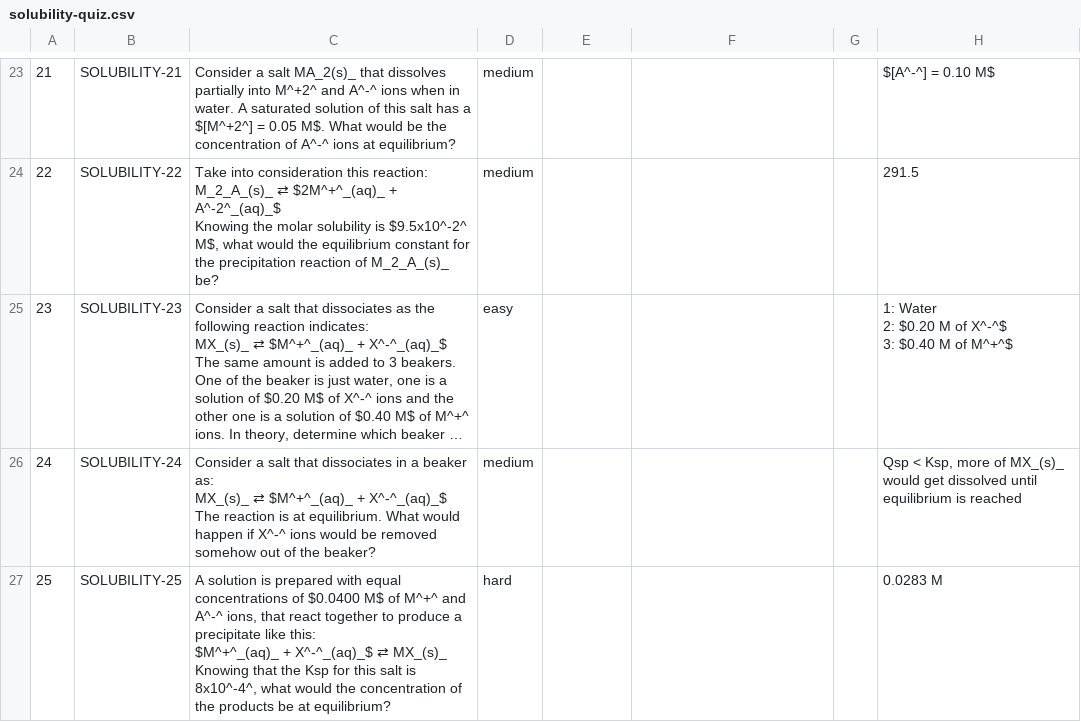
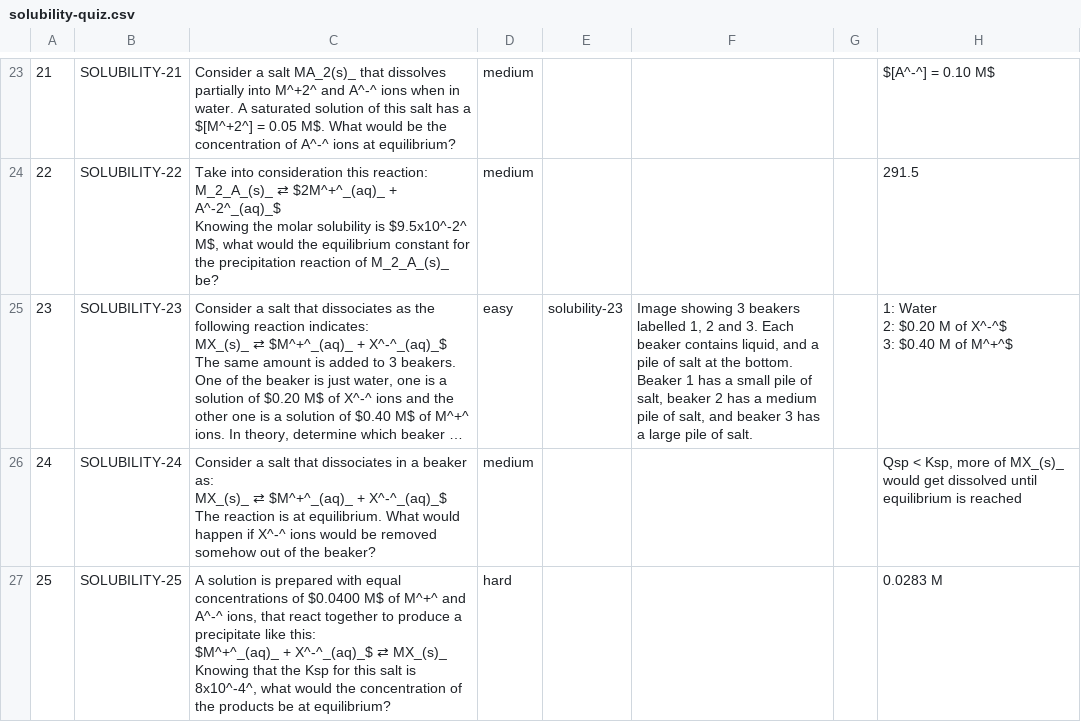
Before and after one commit to chemsims/chemistry, a CSV file: reactions-equilibrium/quiz-questions/solubility-quiz.csv, drawn as a sheet; only a part is shown, gaps mark what is left out; long unchanged cells end in …; the diff names each change by its address in the sheet, - before the commit and + after, or states it on an @@ line.

```diff
--- a/reactions-equilibrium/quiz-questions/solubility-quiz.csv
+++ b/reactions-equilibrium/quiz-questions/solubility-quiz.csv
-E25: (empty)
+E25: solubility-23
-F25: (empty)
+F25: Image showing 3 beakers labelled 1, 2 and 3. Each beaker contains liquid, and a pile of salt at the bottom. Beaker 1 has a small pile of salt, beaker 2 has a medium pile of salt, and beaker 3 has a large pile of salt.
```
Also changed, not shown: reactions-equilibrium/quiz-questions/aqueous-quiz.csv, reactions-equilibrium/quiz-questions/gaseous-quiz.csv, 30 other files.
